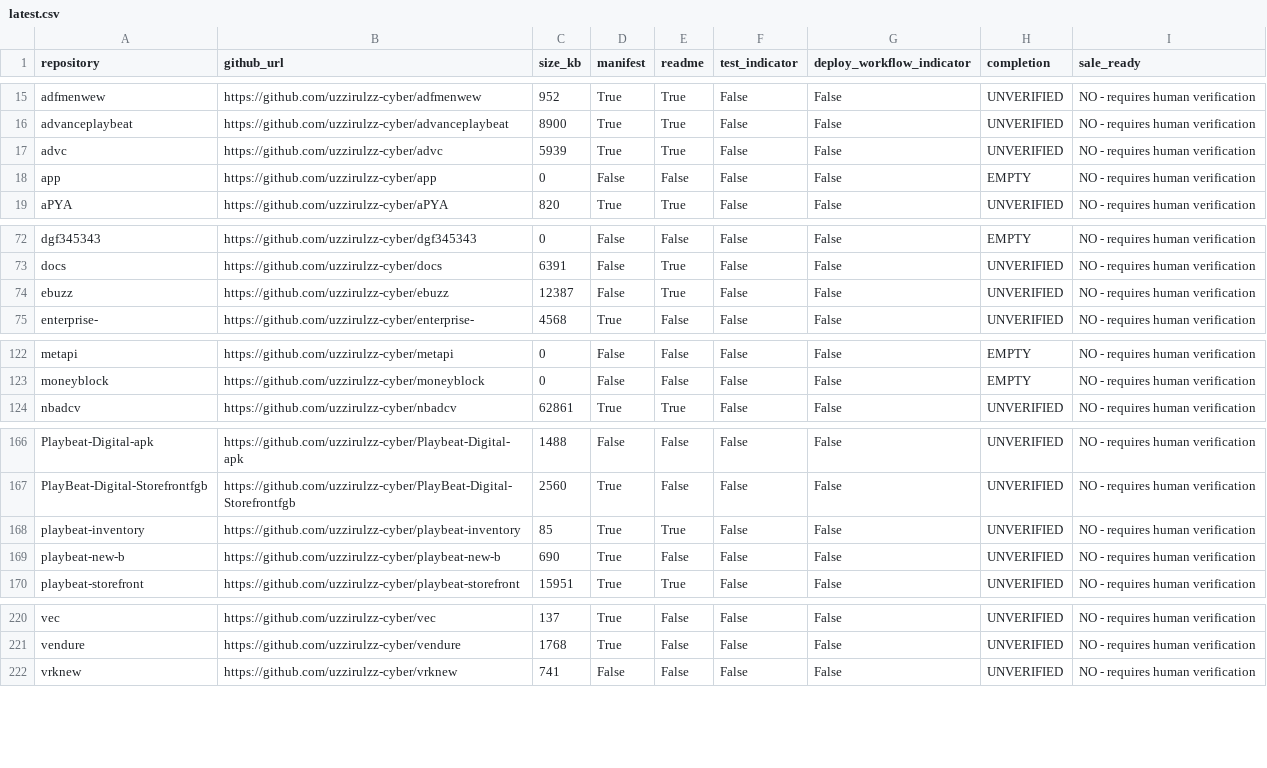
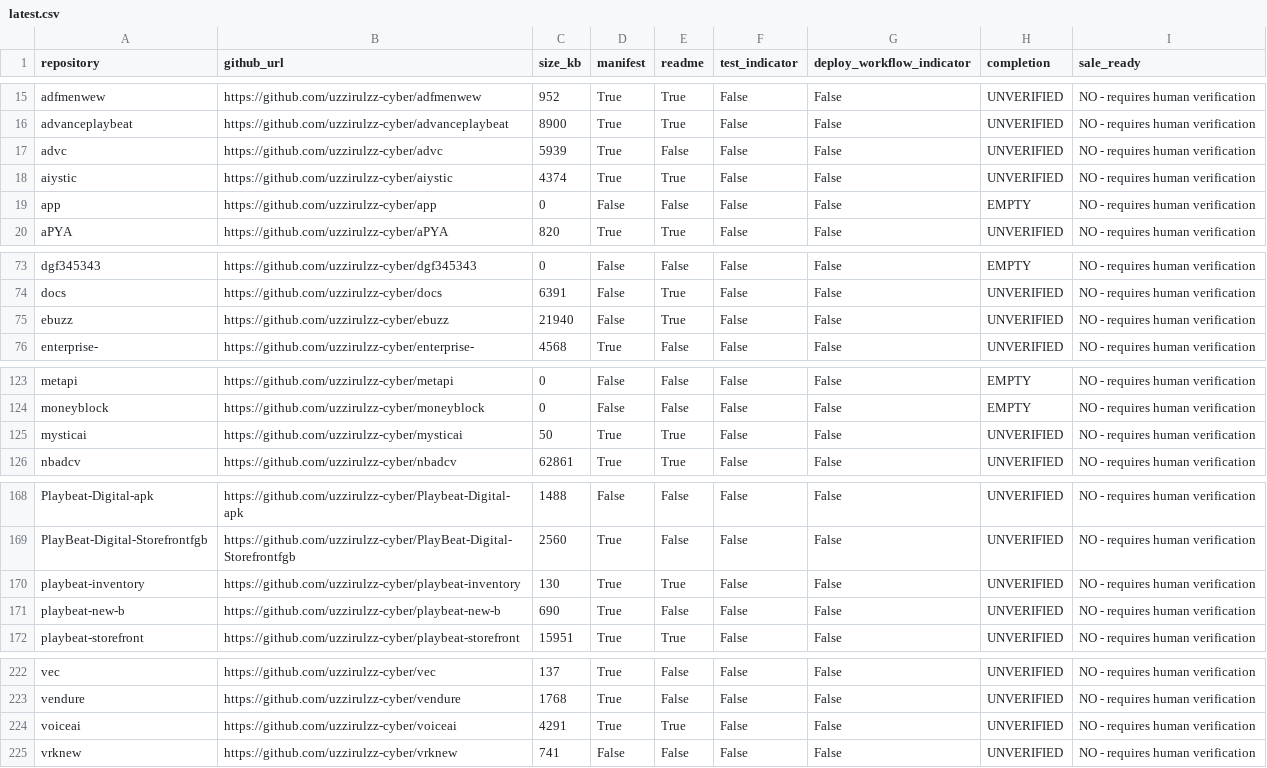
Before and after one commit to uzzirulzz-cyber/playbeat-inventory, a CSV file: reports/latest.csv, drawn as a sheet; only a part is shown, gaps mark what is left out.

```diff
--- a/reports/latest.csv
+++ b/reports/latest.csv
@@ -16,3 +16,4 @@ adfmenwew,https://github.com/uzzirulzz-cyber/adfmenwew,952,True,True,False,False
 advanceplaybeat,https://github.com/uzzirulzz-cyber/advanceplaybeat,8900,True,True,False,False,UNVERIFIED,NO - requires human verification
-advc,https://github.com/uzzirulzz-cyber/advc,5939,True,True,False,False,UNVERIFIED,NO - requires human verification
+advc,https://github.com/uzzirulzz-cyber/advc,5939,True,False,False,False,UNVERIFIED,NO - requires human verification
+aiystic,https://github.com/uzzirulzz-cyber/aiystic,4374,True,True,False,False,UNVERIFIED,NO - requires human verification
 app,https://github.com/uzzirulzz-cyber/app,0,False,False,False,False,EMPTY,NO - requires human verification
@@ -73,3 +74,3 @@ dgf345343,https://github.com/uzzirulzz-cyber/dgf345343,0,False,False,False,False
 docs,https://github.com/uzzirulzz-cyber/docs,6391,False,True,False,False,UNVERIFIED,NO - requires human verification
-ebuzz,https://github.com/uzzirulzz-cyber/ebuzz,12387,False,True,False,False,UNVERIFIED,NO - requires human verification
+ebuzz,https://github.com/uzzirulzz-cyber/ebuzz,21940,False,True,False,False,UNVERIFIED,NO - requires human verification
 enterprise-,https://github.com/uzzirulzz-cyber/enterprise-,4568,True,False,False,False,UNVERIFIED,NO - requires human verification
@@ -123,2 +124,3 @@ metapi,https://github.com/uzzirulzz-cyber/metapi,0,False,False,False,False,EMPTY
 moneyblock,https://github.com/uzzirulzz-cyber/moneyblock,0,False,False,False,False,EMPTY,NO - requires human verification
+mysticai,https://github.com/uzzirulzz-cyber/mysticai,50,True,True,False,False,UNVERIFIED,NO - requires human verification
 nbadcv,https://github.com/uzzirulzz-cyber/nbadcv,62861,True,True,False,False,UNVERIFIED,NO - requires human verification
@@ -167,3 +169,3 @@ Playbeat-Digital-apk,https://github.com/uzzirulzz-cyber/Playbeat-Digital-apk,148
 PlayBeat-Digital-Storefrontfgb,https://github.com/uzzirulzz-cyber/PlayBeat-Digital-Storefrontfgb,2560,True,False,False,False,UNVERIFIED,NO - requires human verification
-playbeat-inventory,https://github.com/uzzirulzz-cyber/playbeat-inventory,85,True,True,False,False,UNVERIFIED,NO - requires human verification
+playbeat-inventory,https://github.com/uzzirulzz-cyber/playbeat-inventory,130,True,True,False,False,UNVERIFIED,NO - requires human verification
 playbeat-new-b,https://github.com/uzzirulzz-cyber/playbeat-new-b,690,True,False,False,False,UNVERIFIED,NO - requires human verification
@@ -221,2 +223,3 @@ vec,https://github.com/uzzirulzz-cyber/vec,137,True,False,False,False,UNVERIFIED
 vendure,https://github.com/uzzirulzz-cyber/vendure,1768,True,False,False,False,UNVERIFIED,NO - requires human verification
+voiceai,https://github.com/uzzirulzz-cyber/voiceai,4291,True,True,False,False,UNVERIFIED,NO - requires human verification
 vrknew,https://github.com/uzzirulzz-cyber/vrknew,741,False,False,False,False,UNVERIFIED,NO - requires human verification
```
Also changed, not shown: 1 other file.
